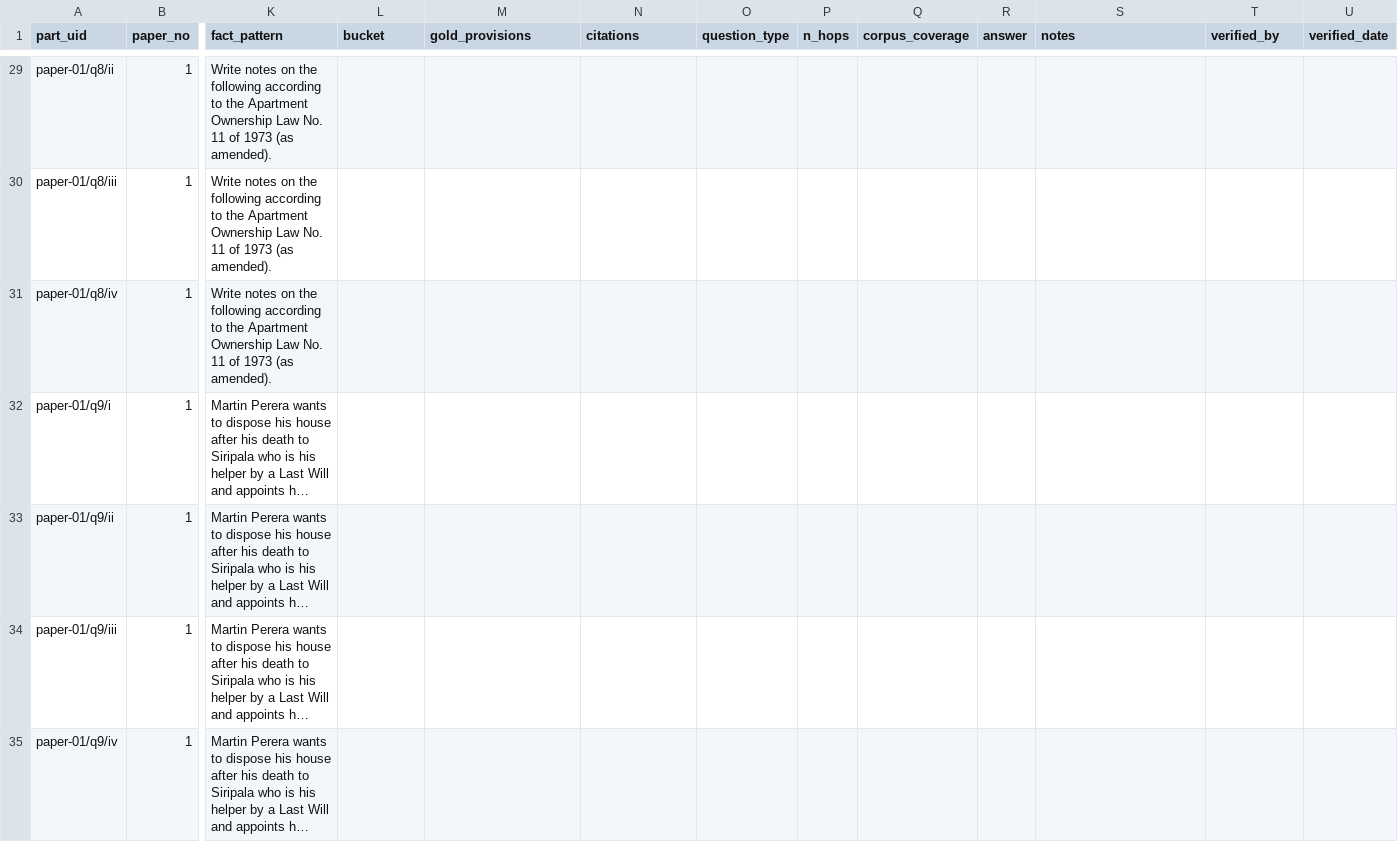
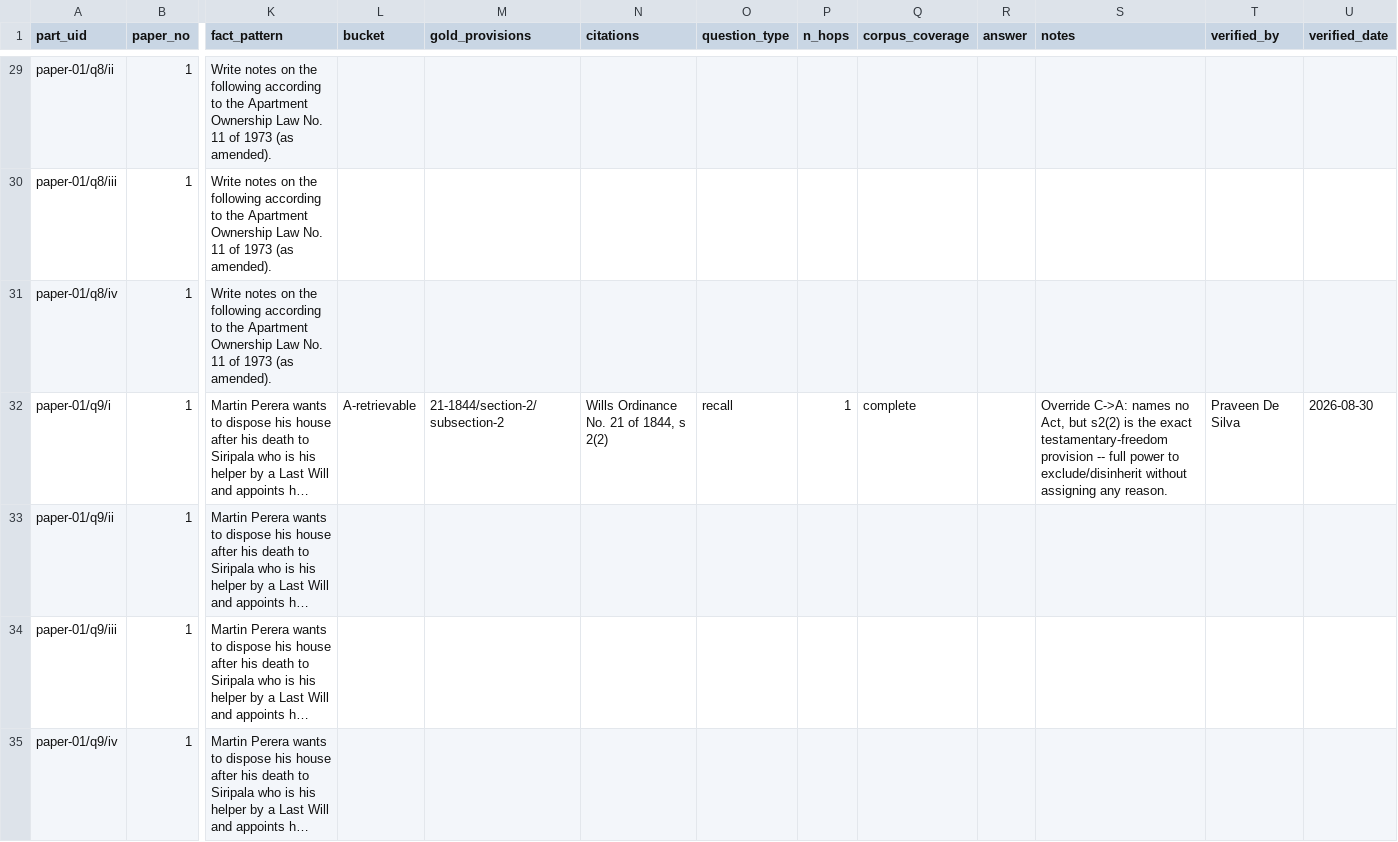
Before and after one commit to Draftly-LK/draftly-research, a CSV file: data/evaluvation/pastpaper-triage/worksheet.csv, drawn as a sheet; only a part is shown, gaps mark what is left out; long unchanged cells end in …; the diff covers the shown part only; the diff names each change by its address in the sheet, - before the commit and + after, or states it on an @@ line.

Commit message:
data(pastpaper-triage): override C->A on paper-01 q1/ii, q9/i, q9/v
All three name no Act in the question text but do turn on a real
statutory rule -- the same override pattern TASK.md itself warns is
easy to miss (its own example is q1/ii). Gold provisions read and
verified against statute.jsonl before recording, not guessed:

- q1/ii: intestacy shares, ss 22-26 of Matrimonial Rights and
  Inheritance Ordinance (15-1876) -- same provisions as q1/iv, applied
  to this fact pattern's predeceased heirs.
- q9/i: testamentary freedom is Wills Ordinance s2(2) specifically
  (21-1844), not the whole section.
- q9/v: revocation of a will is NOT in the Wills Ordinance at all --
  it's Prevention of Frauds Ordinance s6 (7-1840). Flagged in the row's
  notes: pastpaper_triage.py's KNOWN_ABSENT list still treats Prevention
  of Frauds Ordinance, Mortgage Act, Stamp Duty Act and State Lands
  Ordinance as not in the corpus, which is stale now that the corpus
  has grown to 29 acts (TASK.md's table still says 21). Worth a second
  pass on any suggested-B row naming one of those four before trusting
  the suggestion on the remaining 15 papers.

```diff
--- a/data/evaluvation/pastpaper-triage/worksheet.csv
+++ b/data/evaluvation/pastpaper-triage/worksheet.csv
-L32 (bucket): (empty)
+L32 (bucket): A-retrievable
-M32 (gold_provisions): (empty)
+M32 (gold_provisions): 21-1844/section-2/subsection-2
-N32 (citations): (empty)
+N32 (citations): Wills Ordinance No. 21 of 1844, s 2(2)
-O32 (question_type): (empty)
+O32 (question_type): recall
-P32 (n_hops): (empty)
+P32 (n_hops): 1
-Q32 (corpus_coverage): (empty)
+Q32 (corpus_coverage): complete
-S32 (notes): (empty)
+S32 (notes): Override C->A: names no Act, but s2(2) is the exact testamentary-freedom provision -- full power to exclude/disinherit without assigning any reason.
-T32 (verified_by): (empty)
+T32 (verified_by): Praveen De Silva
-U32 (verified_date): (empty)
+U32 (verified_date): 2026-08-30
```
Also changed, not shown: 18 edited cells elsewhere in this file.
